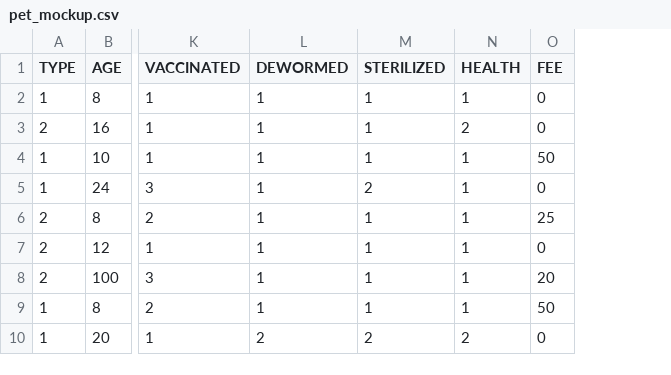
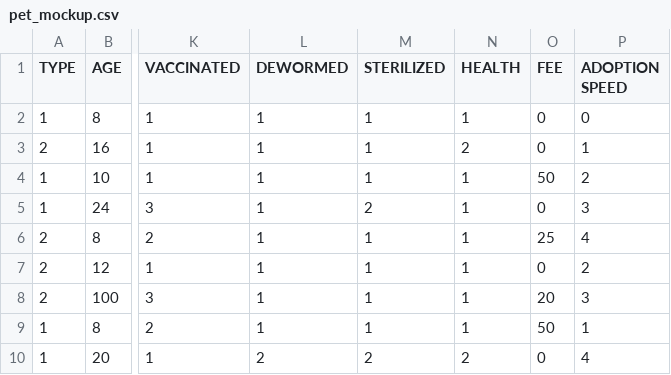
Before and after one commit to trosie3/UofODataViz_Final_Project, a CSV file: Data/pet_mockup.csv, drawn as a sheet; only a part is shown, gaps mark what is left out; the diff names each change by its address in the sheet, - before the commit and + after, or states it on an @@ line.

Commit message:
adding adoption_speed column to pet_mockup.csv and updating pet_schema.sql

```diff
--- a/Data/pet_mockup.csv
+++ b/Data/pet_mockup.csv
+column P (ADOPTION SPEED), rows 2-10: 0 | 1 | 2 | 3 | 4 | 2 | 3 | 1 | 4
```
Also changed, not shown: 3 other files.
